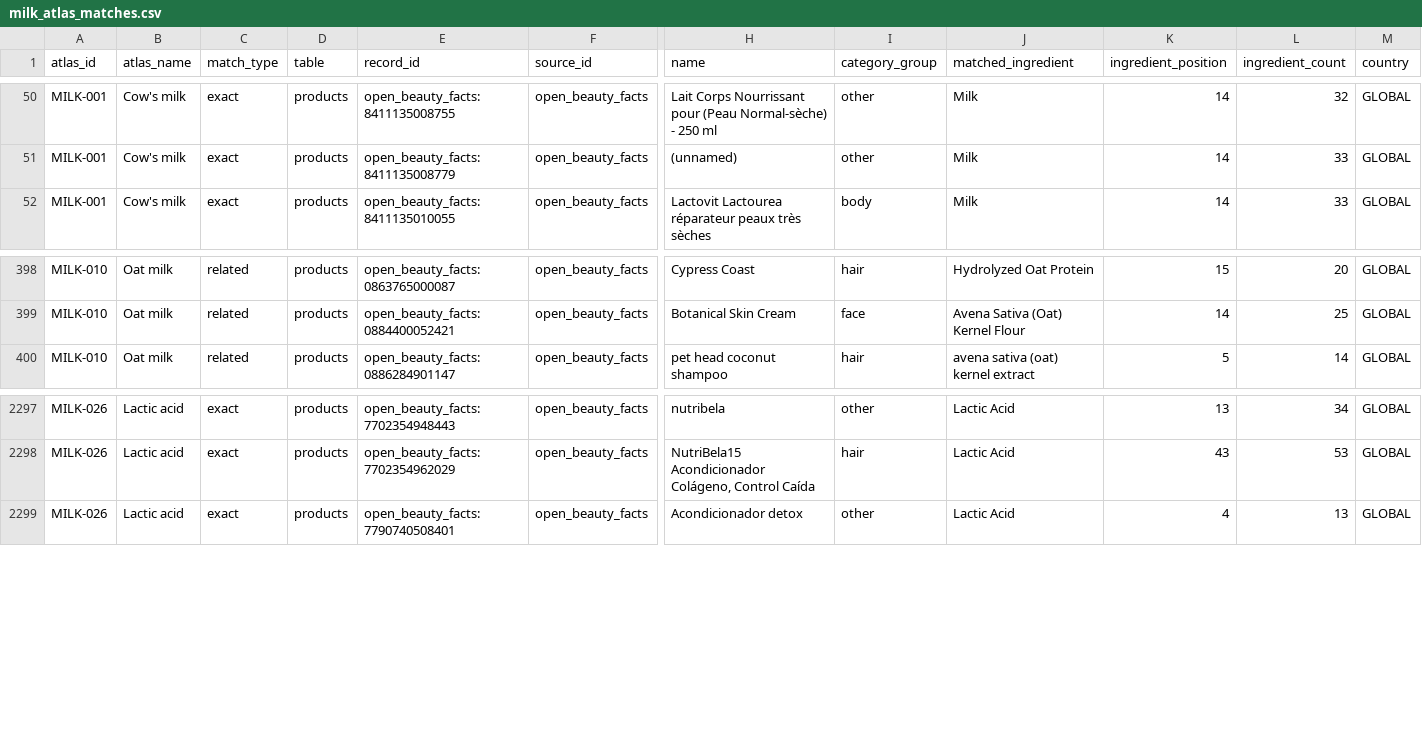
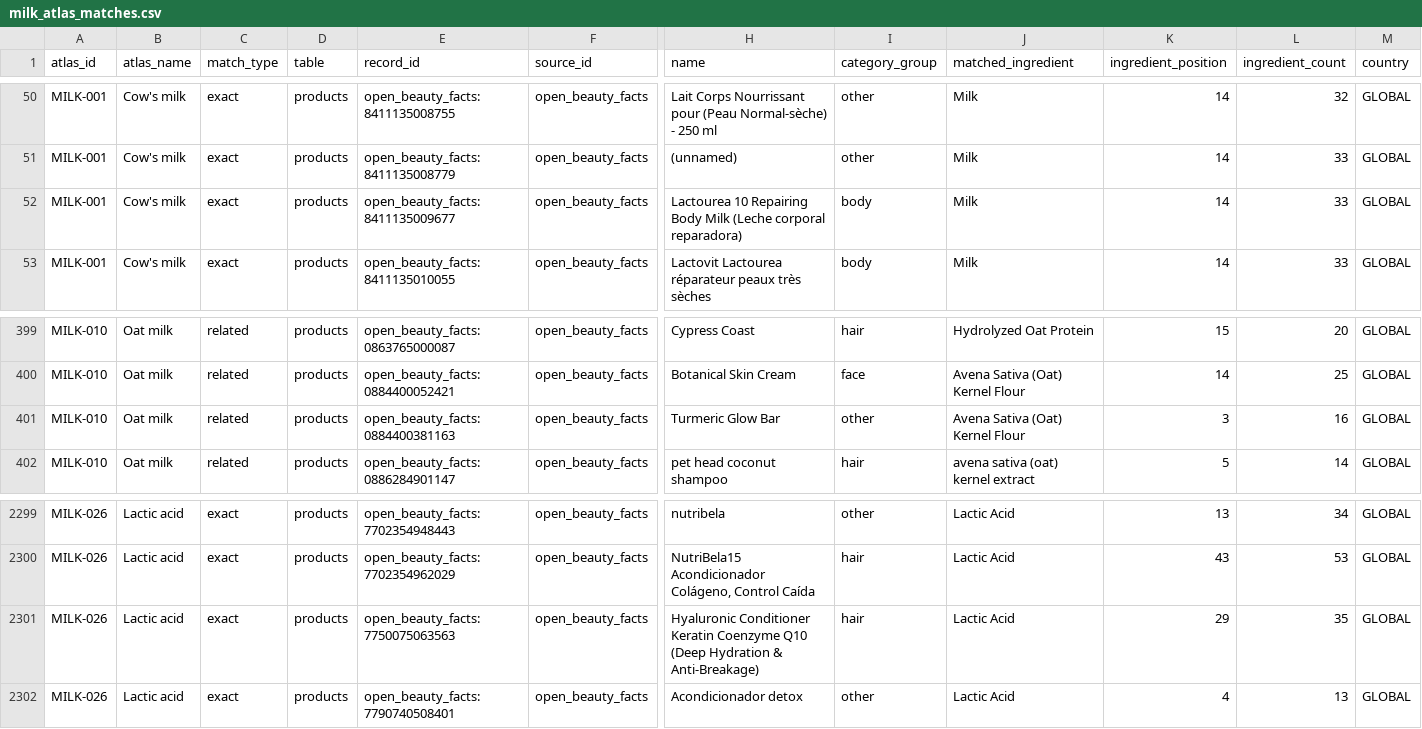
Before and after one commit to Arnitah/skincare-data-hub, a CSV file: data/milk_atlas_matches.csv, drawn as a sheet; only a part is shown, gaps mark what is left out; rows hold the shown columns only; the diff names each change by its address in the sheet, - before the commit and + after, or states it on an @@ line.

```diff
--- a/data/milk_atlas_matches.csv
+++ b/data/milk_atlas_matches.csv
+row 52: MILK-001 | Cow's milk | exact | products | open_beauty_facts:8411135009677 | open_beauty_facts | Lactourea 10 Repairing Body Milk (Leche corporal reparadora) | body | Milk | 14 | 33 | GLOBAL
+row 401: MILK-010 | Oat milk | related | products | open_beauty_facts:0884400381163 | open_beauty_facts | Turmeric Glow Bar | other | Avena Sativa (Oat) Kernel Flour | 3 | 16 | GLOBAL
+row 2301: MILK-026 | Lactic acid | exact | products | open_beauty_facts:7750075063563 | open_beauty_facts | Hyaluronic Conditioner Keratin Coenzyme Q10 (Deep Hydration & Anti-Breakage) | hair | Lactic Acid | 29 | 35 | GLOBAL
```
Also changed, not shown: data/sheets/change_log_recent.csv, data/sheets/products_part4.csv, 39 other files.
